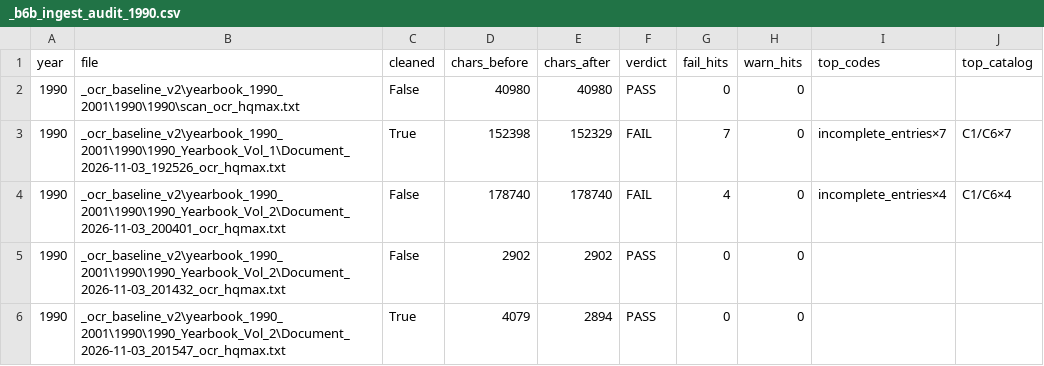
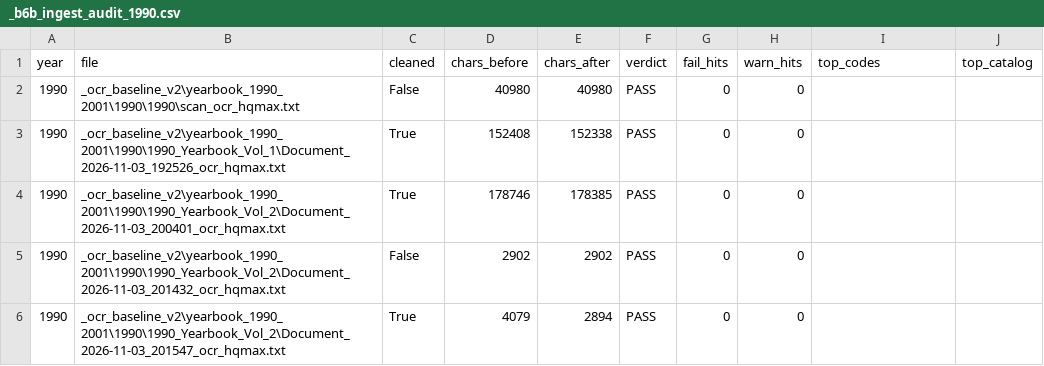
Before and after one commit to mwtorq/jrtca_results, a CSV file: _b6b_ingest_audit_1990.csv, drawn as a sheet.

Commit message:
Unlock 1990: mark empty Classes Entries:N/A where no places printed.
192526/200401: empty pup/adult/working headers with no following places set to Entries:N/A (honest missing print / trial bleed). Audit: 1990 PASS=5 FAIL=0.

```diff
--- a/_b6b_ingest_audit_1990.csv
+++ b/_b6b_ingest_audit_1990.csv
@@ -2,4 +2,4 @@ year,file,cleaned,chars_before,chars_after,verdict,fail_hits,warn_hits,top_codes
 1990,_ocr_baseline_v2\yearbook_1990_2001\1990\1990\scan_ocr_hqmax.txt,False,40980,40980,PASS,0,0,,
-1990,_ocr_baseline_v2\yearbook_1990_2001\1990\1990_Yearbook_Vol_1\Document_2026-11-03_192526_ocr_hqmax.txt,True,152398,152329,FAIL,7,0,incomplete_entries×7,C1/C6×7
-1990,_ocr_baseline_v2\yearbook_1990_2001\1990\1990_Yearbook_Vol_2\Document_2026-11-03_200401_ocr_hqmax.txt,False,178740,178740,FAIL,4,0,incomplete_entries×4,C1/C6×4
+1990,_ocr_baseline_v2\yearbook_1990_2001\1990\1990_Yearbook_Vol_1\Document_2026-11-03_192526_ocr_hqmax.txt,True,152408,152338,PASS,0,0,,
+1990,_ocr_baseline_v2\yearbook_1990_2001\1990\1990_Yearbook_Vol_2\Document_2026-11-03_200401_ocr_hqmax.txt,True,178746,178385,PASS,0,0,,
 1990,_ocr_baseline_v2\yearbook_1990_2001\1990\1990_Yearbook_Vol_2\Document_2026-11-03_201432_ocr_hqmax.txt,False,2902,2902,PASS,0,0,,
```
Also changed, not shown: 6 other files.
